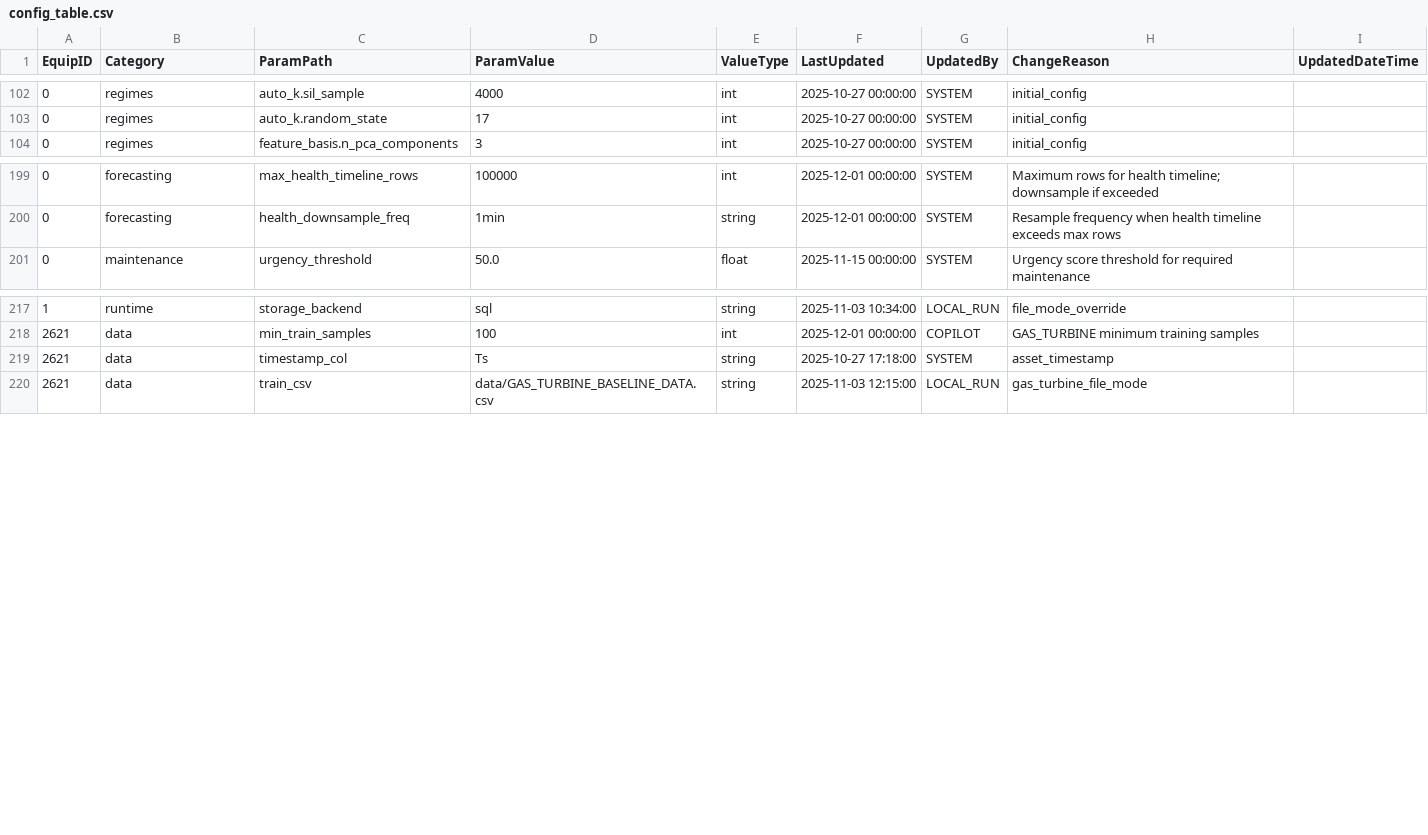
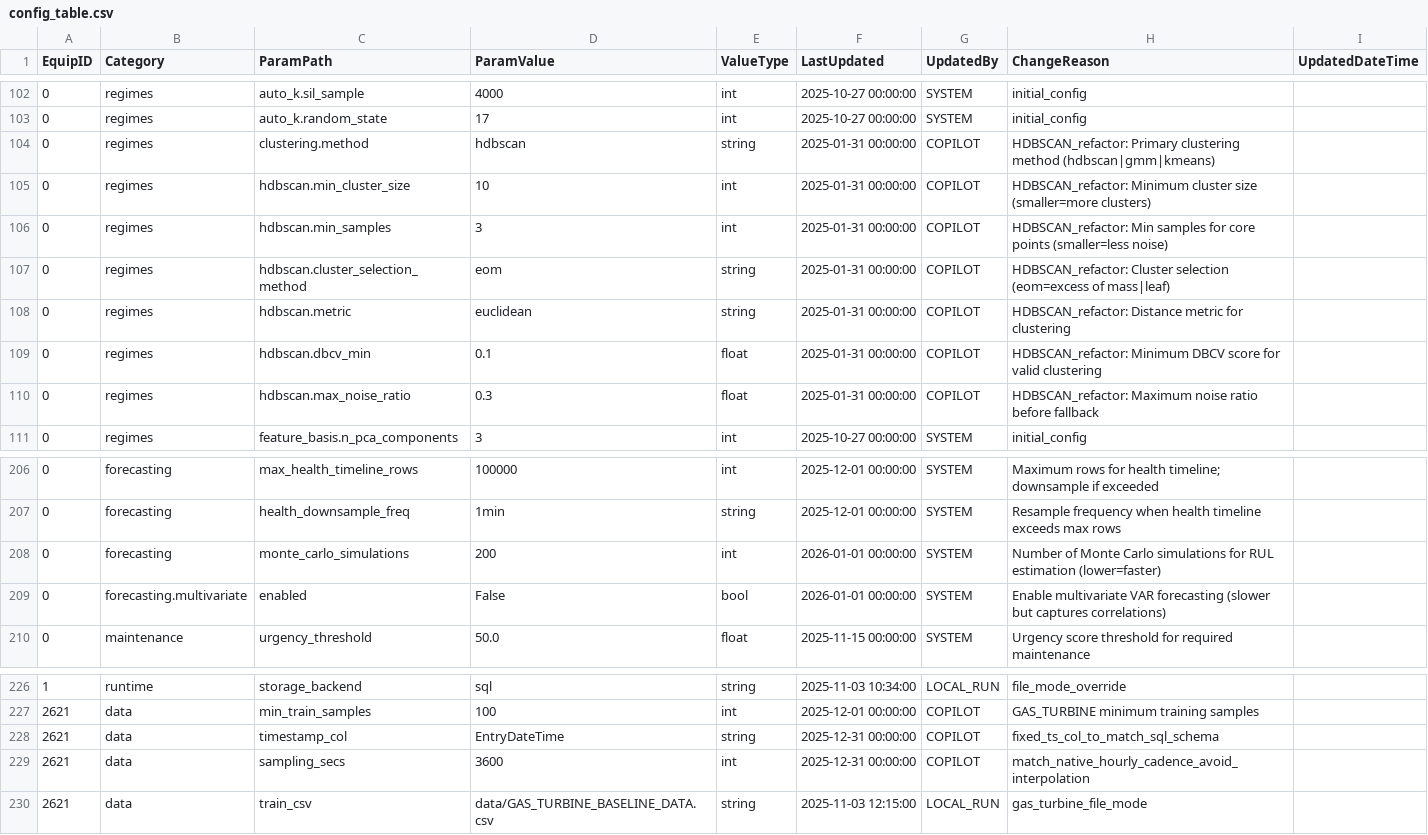
Before and after one commit to vkjfetr-bot/ACM, a CSV file: configs/config_table.csv, drawn as a sheet; only a part is shown, gaps mark what is left out.

Commit message:
v11.1.5-v11.1.6: Comprehensive updates including database integrity, analytical correctness, and tooling
Core Pipeline Updates:
- acm_main.py: Fixed seasonal adjustment data flow, improved pipeline phases
- output_manager.py: Fixed duplicate timestamp bugs, added timeline overlap deletion
- forecast_engine.py: Enhanced RUL reliability gating
- fuse.py: Generalized correlation adjustment for all detector pairs
- degradation_model.py: Added health jump detection for maintenance resets

Detector & Algorithm Improvements:
- ar1_detector.py, omr.py: Refinements and stability fixes
- fast_features.py: Feature engineering improvements
- correlation.py, drift.py: Enhanced correlation and drift monitoring
- health_tracker.py: Improved health tracking logic

Model & State Management:
- model_lifecycle.py, model_persistence.py: Enhanced model state handling
- state_manager.py: State management improvements
- asset_similarity.py: Cold-start transfer learning updates

Observability & Configuration:
- observability.py: Enhanced Console, Span, Metrics classes
- config_table.csv: Configuration updates
- copilot-instructions.md, SKILL.md: Updated development guidelines

SQL & Database:
- add_id_columns.sql: Schema migration for IDENTITY columns
- create_acm_views.sql: 13 dashboard views for Grafana
- truncate_run_data.sql: Clear run-generated data
- usp_ACM_DataRetention.sql: Data retention stored procedure
- COMPREHENSIVE_SCHEMA_REFERENCE.md: Updated schema docs

Grafana Dashboards:
- New v11 dashboards: detectors, diagnostics, executive, forecasting, operations
- acm_observability_v2.json: Updated observability dashboard

Documentation & Tooling:
- ACM_TABLE_AUDIT_COMPLETE.md, ACM_TABLE_AUDIT_V11.md: Table audits
- extract_memory_report.py: Memory analysis script
- sql_batch_runner.py: Batch processing updates

```diff
--- a/configs/config_table.csv
+++ b/configs/config_table.csv
@@ -103,2 +103,9 @@ EquipID,Category,ParamPath,ParamValue,ValueType,LastUpdated,UpdatedBy,ChangeReas
 0,regimes,auto_k.random_state,17,int,2025-10-27 00:00:00,SYSTEM,initial_config,
+0,regimes,clustering.method,hdbscan,string,2025-01-31 00:00:00,COPILOT,HDBSCAN_refactor: Primary clustering method (hdbscan|gmm|kmeans),
+0,regimes,hdbscan.min_cluster_size,10,int,2025-01-31 00:00:00,COPILOT,HDBSCAN_refactor: Minimum cluster size (smaller=more clusters),
+0,regimes,hdbscan.min_samples,3,int,2025-01-31 00:00:00,COPILOT,HDBSCAN_refactor: Min samples for core points (smaller=less noise),
+0,regimes,hdbscan.cluster_selection_method,eom,string,2025-01-31 00:00:00,COPILOT,HDBSCAN_refactor: Cluster selection (eom=excess of mass|leaf),
+0,regimes,hdbscan.metric,euclidean,string,2025-01-31 00:00:00,COPILOT,HDBSCAN_refactor: Distance metric for clustering,
+0,regimes,hdbscan.dbcv_min,0.1,float,2025-01-31 00:00:00,COPILOT,HDBSCAN_refactor: Minimum DBCV score for valid clustering,
+0,regimes,hdbscan.max_noise_ratio,0.3,float,2025-01-31 00:00:00,COPILOT,HDBSCAN_refactor: Maximum noise ratio before fallback,
 0,regimes,feature_basis.n_pca_components,3,int,2025-10-27 00:00:00,SYSTEM,initial_config,
@@ -200,2 +207,4 @@ EquipID,Category,ParamPath,ParamValue,ValueType,LastUpdated,UpdatedBy,ChangeReas
 0,forecasting,health_downsample_freq,1min,string,2025-12-01 00:00:00,SYSTEM,Resample frequency when health timeline exceeds max rows,
+0,forecasting,monte_carlo_simulations,200,int,2026-01-01 00:00:00,SYSTEM,Number of Monte Carlo simulations for RUL estimation (lower=faster),
+0,forecasting.multivariate,enabled,False,bool,2026-01-01 00:00:00,SYSTEM,Enable multivariate VAR forecasting (slower but captures correlations),
 0,maintenance,urgency_threshold,50.0,float,2025-11-15 00:00:00,SYSTEM,Urgency score threshold for required maintenance,
@@ -218,3 +227,4 @@ EquipID,Category,ParamPath,ParamValue,ValueType,LastUpdated,UpdatedBy,ChangeReas
 2621,data,min_train_samples,100,int,2025-12-01 00:00:00,COPILOT,GAS_TURBINE minimum training samples,
-2621,data,timestamp_col,Ts,string,2025-10-27 17:18:00,SYSTEM,asset_timestamp,
+2621,data,timestamp_col,EntryDateTime,string,2025-12-31 00:00:00,COPILOT,fixed_ts_col_to_match_sql_schema,
+2621,data,sampling_secs,3600,int,2025-12-31 00:00:00,COPILOT,match_native_hourly_cadence_avoid_interpolation,
 2621,data,train_csv,data/GAS_TURBINE_BASELINE_DATA.csv,string,2025-11-03 12:15:00,LOCAL_RUN,gas_turbine_file_mode,
```
Also changed, not shown: 39 other files.
